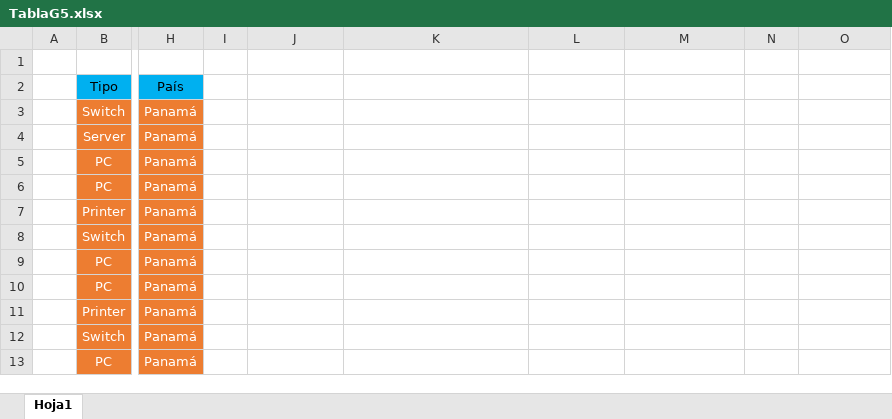
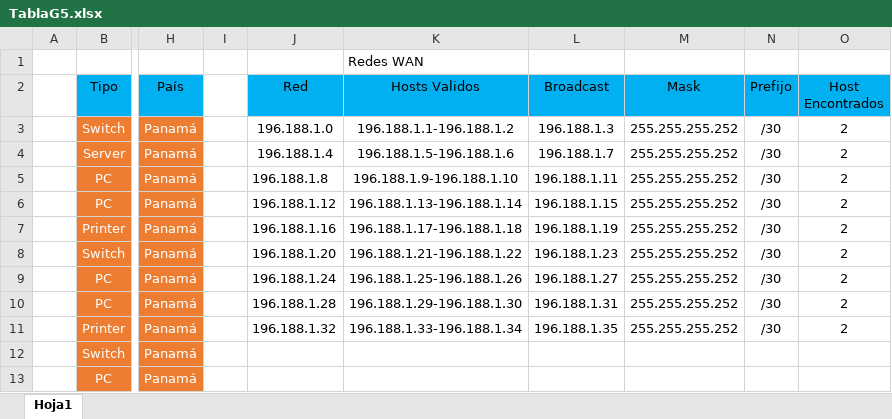
Before and after one commit to Jafectnez/Proyecto-Redes, an Excel workbook: TablaG5.xlsx, sheet Hoja1, drawn as a sheet; only a part is shown, gaps mark what is left out; values as stored, in another font and other column widths than the file's, no borders; the diff names each change by its address in the sheet, - before the commit and + after, or states it on an @@ line.

```diff
--- a/TablaG5.xlsx (sheet Hoja1)
+++ b/TablaG5.xlsx (sheet Hoja1)
-K1 (Hosts Validos): (empty)
+K1 (Hosts Validos): Redes WAN
-J2: (empty)
+J2: Red
-J2:O2 fill: none
+J2:O2 fill: #00B0F0
-K2: (empty)
+K2: Hosts Validos
-L2: (empty)
+L2: Broadcast
-M2: (empty)
+M2: Mask
-N2: (empty)
+N2: Prefijo
-O2: (empty)
+O2: Host Encontrados
-J3 (Red): (empty)
+J3 (Red): 196.188.1.0
-K3 (Hosts Validos): (empty)
+K3 (Hosts Validos): 196.188.1.1-196.188.1.2
-L3 (Broadcast): (empty)
+L3 (Broadcast): 196.188.1.3
-M3:M11 (Mask): (empty)
+M3:M11 (Mask): 255.255.255.252
-N3:N11 (Prefijo): (empty)
+N3:N11 (Prefijo): /30
-O3:O11 (Host Encontrados): (empty)
+O3:O11 (Host Encontrados): 2
-J4 (Red): (empty)
+J4 (Red): 196.188.1.4
-K4 (Hosts Validos): (empty)
+K4 (Hosts Validos): 196.188.1.5-196.188.1.6
-L4 (Broadcast): (empty)
+L4 (Broadcast): 196.188.1.7
-J5 (Red): (empty)
+J5 (Red): 196.188.1.8
-K5 (Hosts Validos): (empty)
+K5 (Hosts Validos): 196.188.1.9-196.188.1.10
-L5 (Broadcast): (empty)
+L5 (Broadcast): 196.188.1.11
-J6 (Red): (empty)
+J6 (Red): 196.188.1.12
-K6 (Hosts Validos): (empty)
+K6 (Hosts Validos): 196.188.1.13-196.188.1.14
-L6 (Broadcast): (empty)
+L6 (Broadcast): 196.188.1.15
-J7 (Red): (empty)
+J7 (Red): 196.188.1.16
-K7 (Hosts Validos): (empty)
+K7 (Hosts Validos): 196.188.1.17-196.188.1.18
-L7 (Broadcast): (empty)
+L7 (Broadcast): 196.188.1.19
-J8 (Red): (empty)
+J8 (Red): 196.188.1.20
-K8 (Hosts Validos): (empty)
+K8 (Hosts Validos): 196.188.1.21-196.188.1.22
-L8 (Broadcast): (empty)
+L8 (Broadcast): 196.188.1.23
-J9 (Red): (empty)
+J9 (Red): 196.188.1.24
-K9 (Hosts Validos): (empty)
+K9 (Hosts Validos): 196.188.1.25-196.188.1.26
-L9 (Broadcast): (empty)
+L9 (Broadcast): 196.188.1.27
-J10 (Red): (empty)
+J10 (Red): 196.188.1.28
-K10 (Hosts Validos): (empty)
+K10 (Hosts Validos): 196.188.1.29-196.188.1.30
-L10 (Broadcast): (empty)
+L10 (Broadcast): 196.188.1.31
-J11 (Red): (empty)
+J11 (Red): 196.188.1.32
-K11 (Hosts Validos): (empty)
+K11 (Hosts Validos): 196.188.1.33-196.188.1.34
-L11 (Broadcast): (empty)
+L11 (Broadcast): 196.188.1.35
```
Also changed, not shown: 1 other file.
